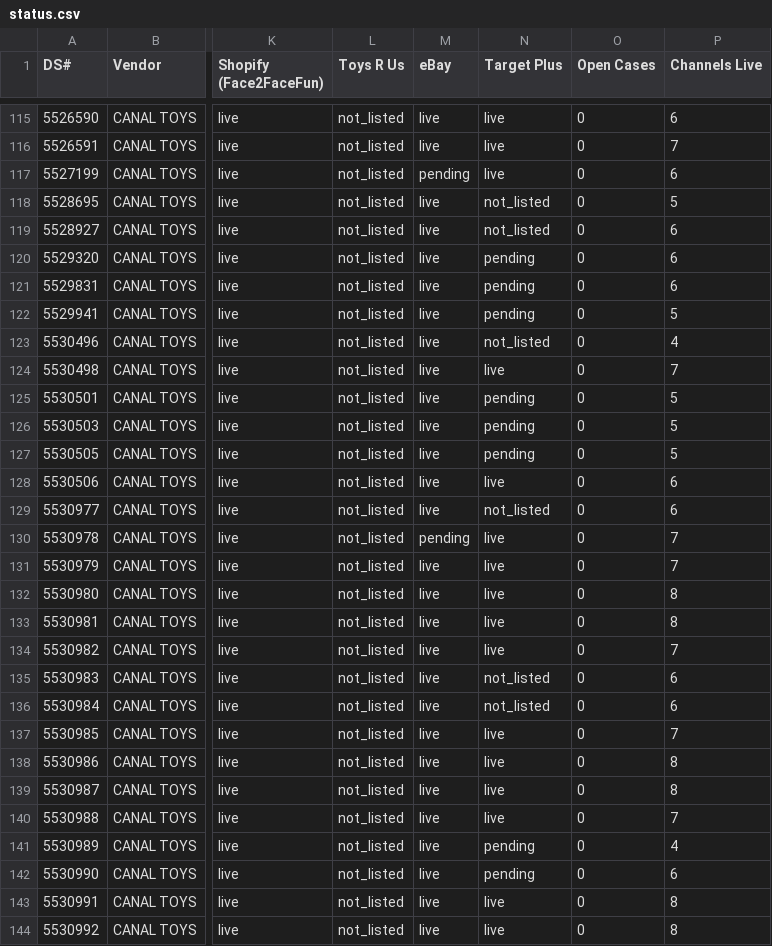
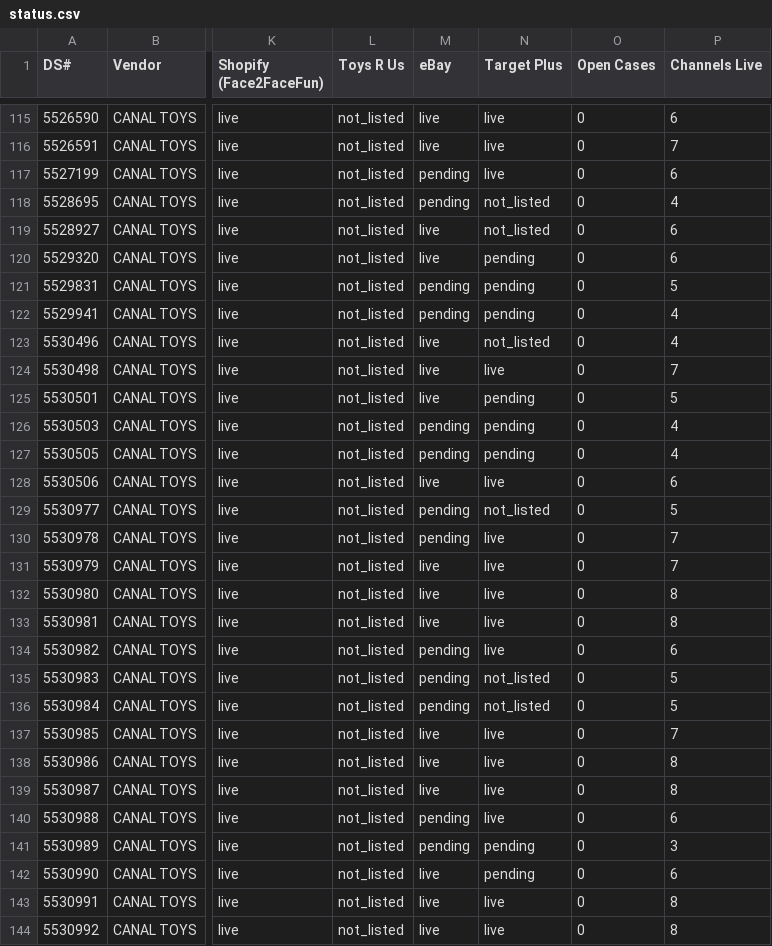
Before and after one commit to jmaitner/DS_Setup_Repo, a CSV file: index/status.csv, drawn as a sheet; only a part is shown, gaps mark what is left out; the diff covers the shown part only; the diff names each change by its address in the sheet, - before the commit and + after, or states it on an @@ line.

```diff
--- a/index/status.csv
+++ b/index/status.csv
-M118 (eBay): live
+M118 (eBay): pending
-P118 (Channels Live): 5
+P118 (Channels Live): 4
-M121:M122 (eBay): live
+M121:M122 (eBay): pending
-P121 (Channels Live): 6
+P121 (Channels Live): 5
-P122 (Channels Live): 5
+P122 (Channels Live): 4
-M126:M127 (eBay): live
+M126:M127 (eBay): pending
-P126:P127 (Channels Live): 5
+P126:P127 (Channels Live): 4
-M129 (eBay): live
+M129 (eBay): pending
-P129 (Channels Live): 6
+P129 (Channels Live): 5
-M134:M136 (eBay): live
+M134:M136 (eBay): pending
-P134 (Channels Live): 7
+P134 (Channels Live): 6
-P135:P136 (Channels Live): 6
+P135:P136 (Channels Live): 5
-M140:M141 (eBay): live
+M140:M141 (eBay): pending
-P140 (Channels Live): 7
+P140 (Channels Live): 6
-P141 (Channels Live): 4
+P141 (Channels Live): 3
```
Also changed, not shown: 47 edited cells elsewhere in this file, 31 other files.
